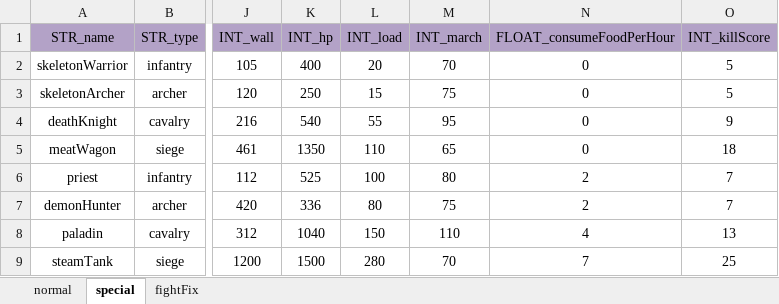
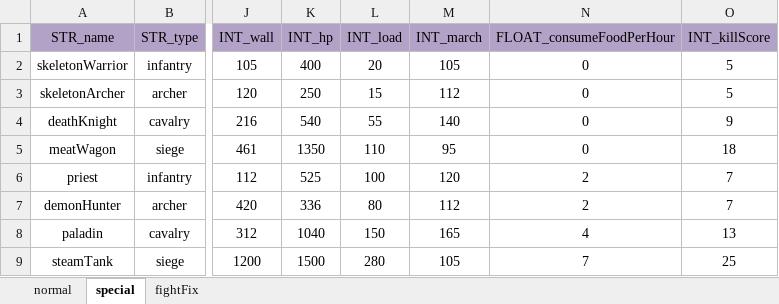
Before and after one commit to ModunZhang/kod_docs, an Excel workbook: datas/shared/Soldiers.xlsx, sheet special, drawn as a sheet; only a part is shown, gaps mark what is left out; values as stored, in another font and other column widths than the file's, no borders; the diff names each change by its address in the sheet, - before the commit and + after, or states it on an @@ line.

```diff
--- a/datas/shared/Soldiers.xlsx (sheet special)
+++ b/datas/shared/Soldiers.xlsx (sheet special)
-M2 (INT_march): 70
+M2 (INT_march): 105
-M3 (INT_march): 75
+M3 (INT_march): 112
-M4 (INT_march): 95
+M4 (INT_march): 140
-M5 (INT_march): 65
+M5 (INT_march): 95
-M6 (INT_march): 80
+M6 (INT_march): 120
-M7 (INT_march): 75
+M7 (INT_march): 112
-M8 (INT_march): 110
+M8 (INT_march): 165
-M9 (INT_march): 70
+M9 (INT_march): 105
```
Also changed, not shown: sheet normal, datas/shared/AllianceInitData.xlsx, datas/shared/Errors.xlsx.
